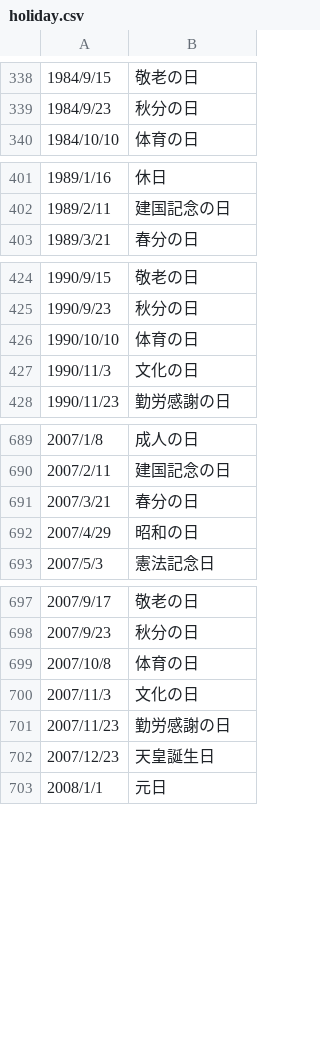
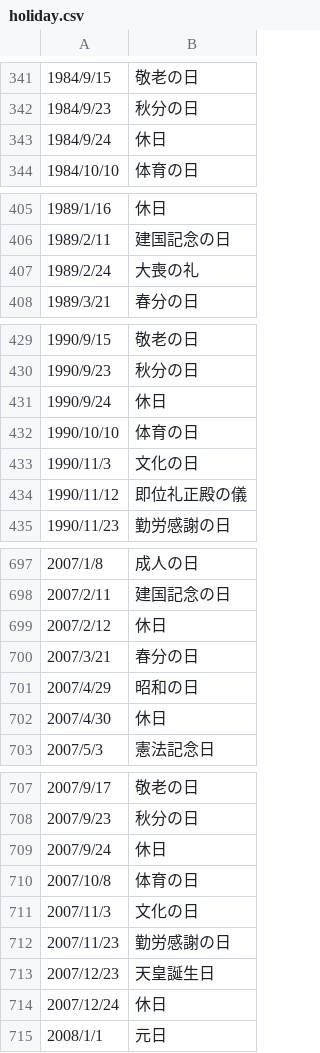
Before and after one commit to LapisTech/Calendar, a CSV file: holiday.csv, drawn as a sheet; only a part is shown, gaps mark what is left out; the diff covers the shown part only; the diff names each change by its address in the sheet, - before the commit and + after, or states it on an @@ line.

```diff
--- a/holiday.csv
+++ b/holiday.csv
+row 343: 1984/9/24 | 休日
+row 407: 1989/2/24 | 大喪の礼
+row 431: 1990/9/24 | 休日
+row 434: 1990/11/12 | 即位礼正殿の儀
+row 699: 2007/2/12 | 休日
+row 702: 2007/4/30 | 休日
+row 709: 2007/9/24 | 休日
+row 714: 2007/12/24 | 休日
```
Also changed, not shown: 22 added rows elsewhere in this file, 10 other files.
